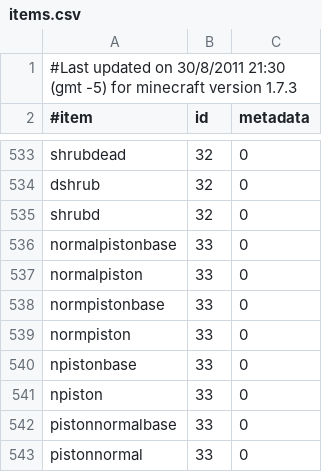
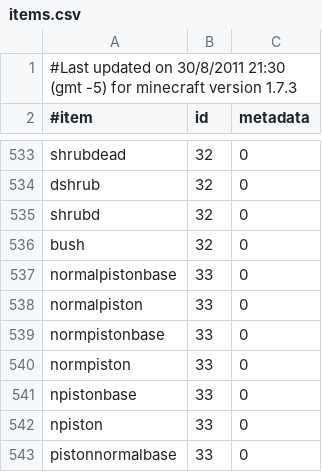
Before and after one commit to retromcorg/Essentials, a CSV file: Essentials/src/main/resources/items.csv, drawn as a sheet; only a part is shown, gaps mark what is left out; the shorter side is filled out with more unchanged rows.

```diff
--- a/Essentials/src/main/resources/items.csv
+++ b/Essentials/src/main/resources/items.csv
@@ -535,2 +535,3 @@ dshrub,32,0
 shrubd,32,0
+bush,32,0
 normalpistonbase,33,0
```
Also changed, not shown: 1 other file.
